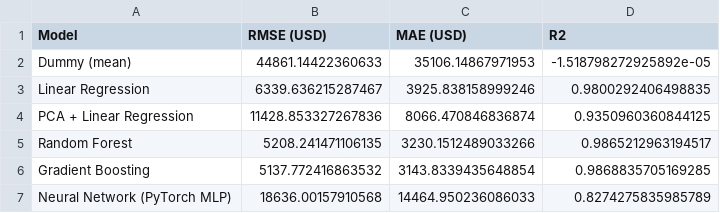
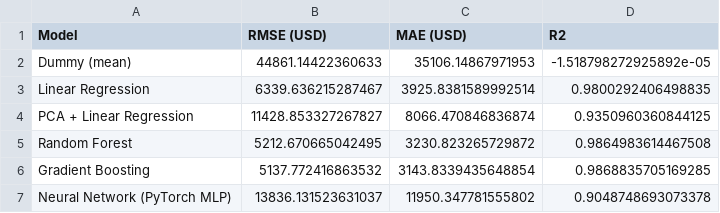
Before and after one commit to kushalkrishnappa/fai-final-project-2026, a CSV file: report/stage2_results.csv, drawn as a sheet.

```diff
--- a/report/stage2_results.csv
+++ b/report/stage2_results.csv
@@ -2,6 +2,6 @@ Model,RMSE (USD),MAE (USD),R2
 Dummy (mean),44861.14422360633,35106.14867971953,-1.518798272925892e-05
-Linear Regression,6339.636215287467,3925.838158999246,0.9800292406498835
-PCA + Linear Regression,11428.853327267836,8066.470846836874,0.9350960360844125
-Random Forest,5208.241471106135,3230.1512489033266,0.9865212963194517
+Linear Regression,6339.636215287467,3925.8381589992514,0.9800292406498835
+PCA + Linear Regression,11428.853327267827,8066.470846836874,0.9350960360844125
+Random Forest,5212.670665042495,3230.823265729872,0.9864983614467508
 Gradient Boosting,5137.772416863532,3143.8339435648854,0.9868835705169285
-Neural Network (PyTorch MLP),18636.00157910568,14464.950236086033,0.8274275835985789
+Neural Network (PyTorch MLP),13836.131523631037,11950.347781555802,0.9048748693073378
```
Also changed, not shown: 21 other files.
